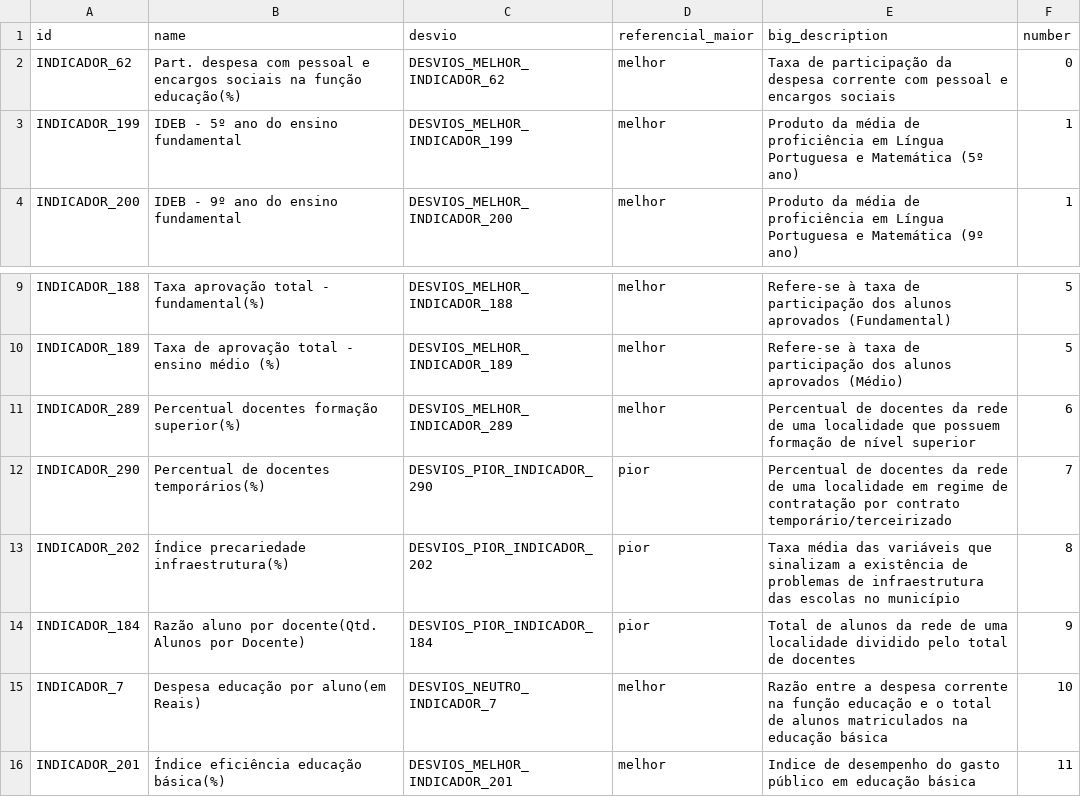
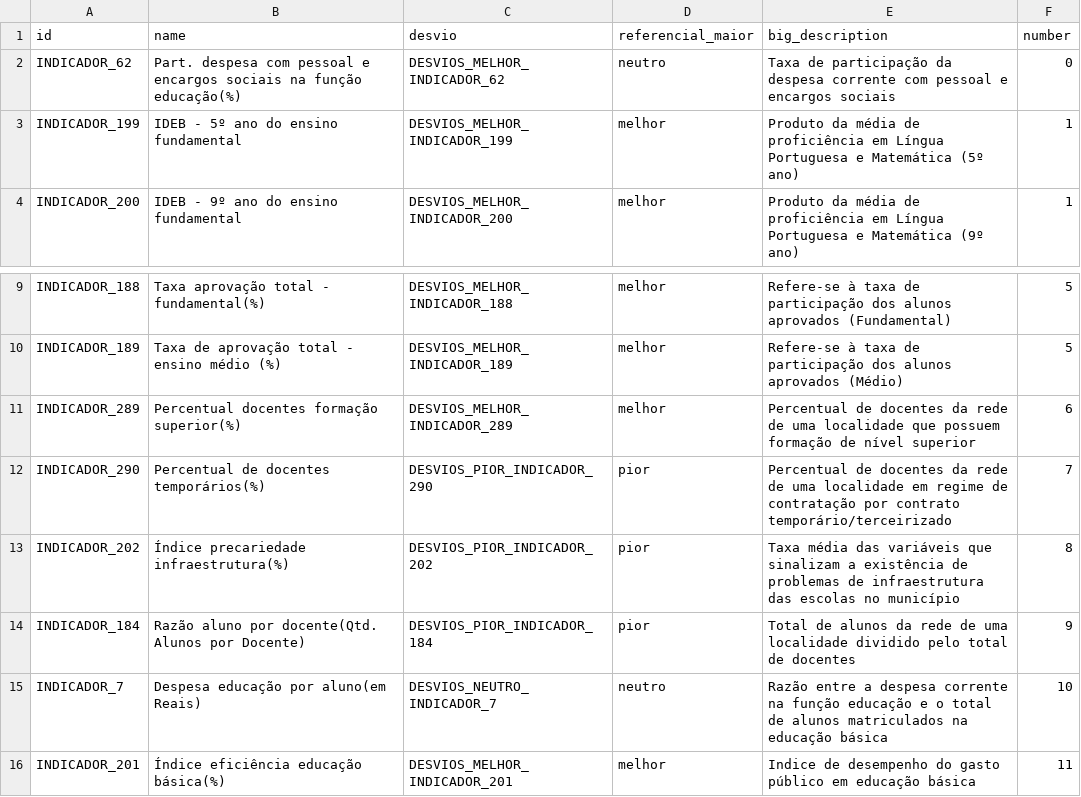
Before and after one commit to analytics-ufcg/maisedu, a CSV file: src/edubrasil/WebContent/data/dicionario.csv, drawn as a sheet; only a part is shown, gaps mark what is left out.

Commit message:
Ajuste mde escalas para indicadores neutros

```diff
--- a/src/edubrasil/WebContent/data/dicionario.csv
+++ b/src/edubrasil/WebContent/data/dicionario.csv
@@ -1,3 +1,3 @@
 "id","name","desvio","referencial_maior","big_description","number"
-"INDICADOR_62","Part. despesa com pessoal e encargos sociais na função educação(%)","DESVIOS_MELHOR_INDICADOR_62","melhor","Taxa de participação da despesa corrente com pessoal e encargos sociais","0"
+"INDICADOR_62","Part. despesa com pessoal e encargos sociais na função educação(%)","DESVIOS_MELHOR_INDICADOR_62","neutro","Taxa de participação da despesa corrente com pessoal e encargos sociais","0"
 "INDICADOR_199","IDEB - 5º ano do ensino fundamental","DESVIOS_MELHOR_INDICADOR_199","melhor","Produto da média de proficiência em Língua Portuguesa e Matemática (5º ano)","1"
@@ -14,3 +14,3 @@
 "INDICADOR_184","Razão aluno por docente(Qtd. Alunos por Docente)","DESVIOS_PIOR_INDICADOR_184","pior","Total de alunos da rede de uma localidade dividido pelo total de docentes","9"
-"INDICADOR_7","Despesa educação por aluno(em Reais)","DESVIOS_NEUTRO_INDICADOR_7","melhor","Razão entre a despesa corrente na função educação e o total de alunos matriculados na educação básica","10"
+"INDICADOR_7","Despesa educação por aluno(em Reais)","DESVIOS_NEUTRO_INDICADOR_7","neutro","Razão entre a despesa corrente na função educação e o total de alunos matriculados na educação básica","10"
 "INDICADOR_201","Índice eficiência educação básica(%)","DESVIOS_MELHOR_INDICADOR_201","melhor","Indice de desempenho do gasto público em educação básica","11"
```
Also changed, not shown: 1 other file.
